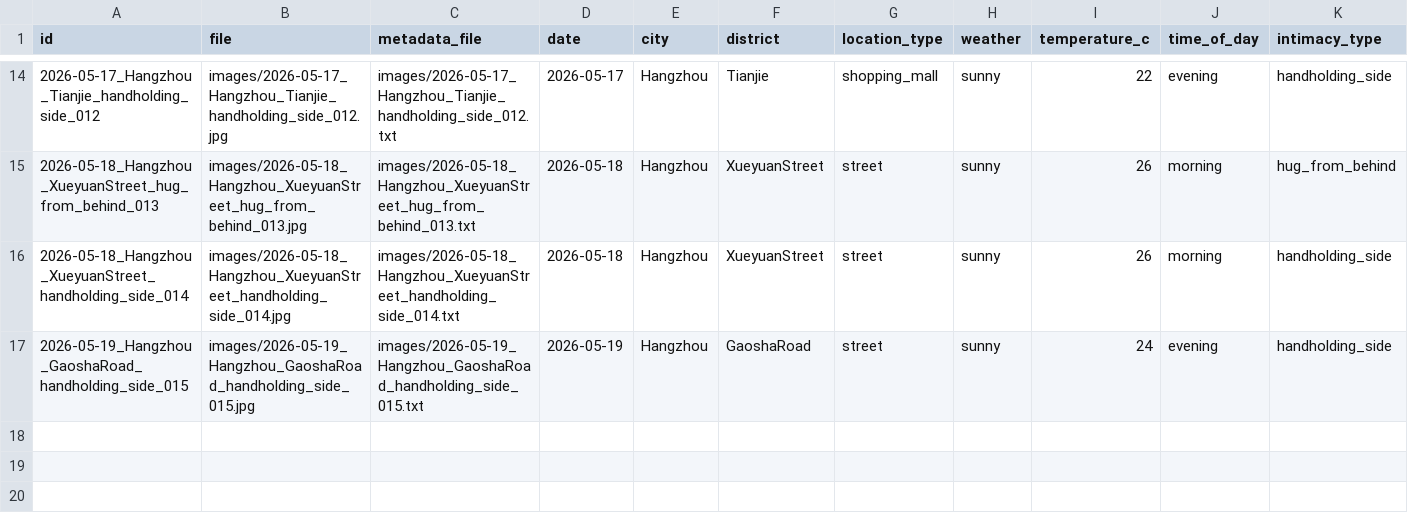
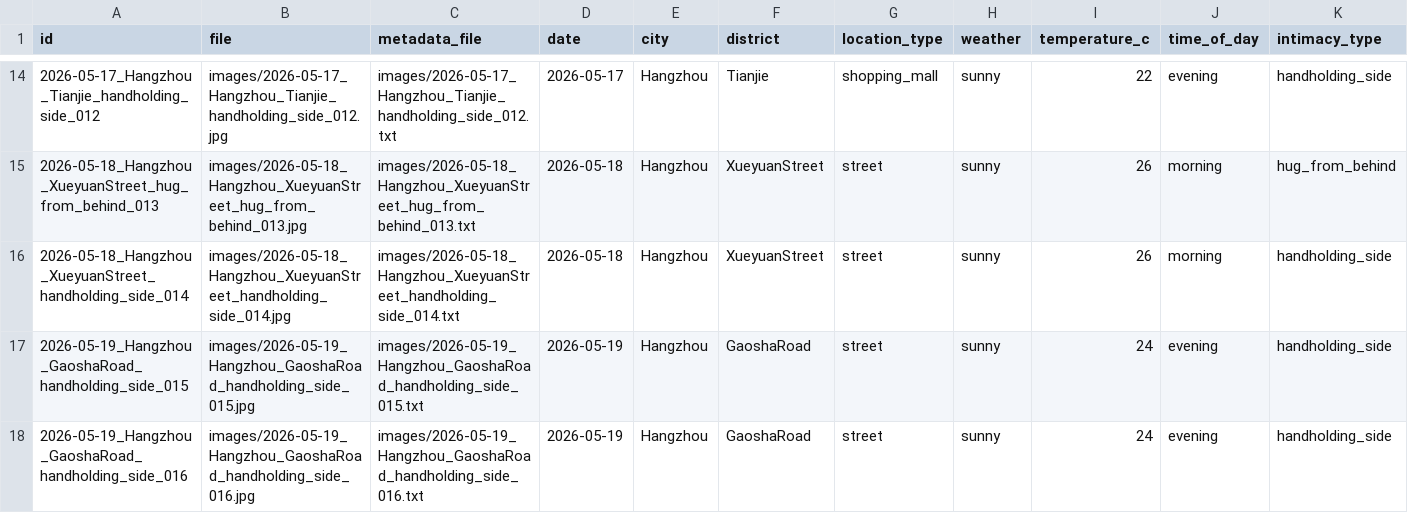
Before and after one commit to shengtai2026/PublicIntimacy-Daily, a CSV file: catalog.csv, drawn as a sheet; only a part is shown, gaps mark what is left out; rows hold the shown columns only; the diff names each change by its address in the sheet, - before the commit and + after, or states it on an @@ line.

Commit message:
Add 016: hand in hand at night on bustling sidewalk with LED buildings and restaurant parasols (Gaosha Road)

```diff
--- a/catalog.csv
+++ b/catalog.csv
+row 18: 2026-05-19_Hangzhou_GaoshaRoad_handholding_side_016 | images/2026-05-19_Hangzhou_GaoshaRoad_handholding_side_016.jpg | images/2026-05-19_Hangzhou_GaoshaRoad_handholding_side_016.txt | 2026-05-19 | Hangzhou | GaoshaRoad | street | sunny | 24 | evening | handholding_side
```
Also changed, not shown: 3 other files.
